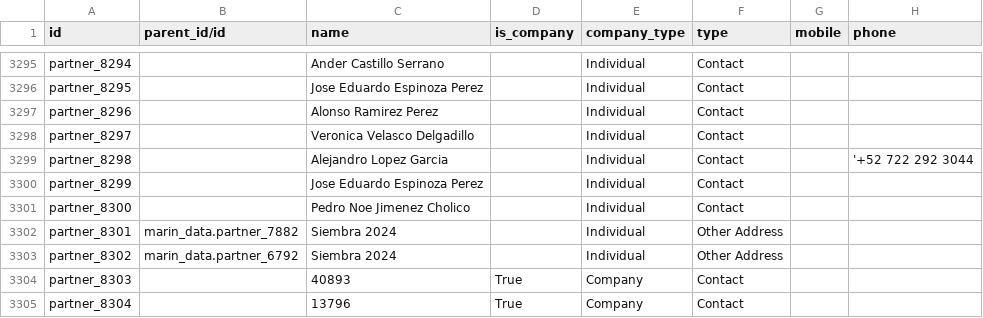
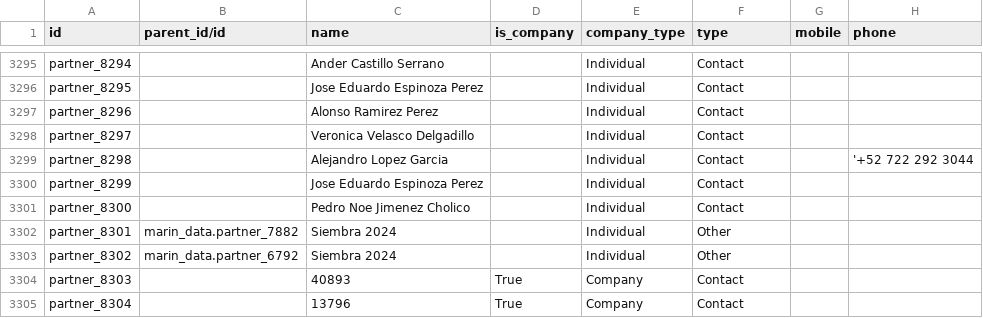
Before and after one commit to robertoCabreraAgro/addons_custom, a CSV file: marin_data/data/res.partner-2.csv, drawn as a sheet; only a part is shown, gaps mark what is left out; the diff names each change by its address in the sheet, - before the commit and + after, or states it on an @@ line.

Commit message:
res.partner-2.csv

```diff
--- a/marin_data/data/res.partner-2.csv
+++ b/marin_data/data/res.partner-2.csv
-F3302:F3303 (type): Other Address
+F3302:F3303 (type): Other
```
